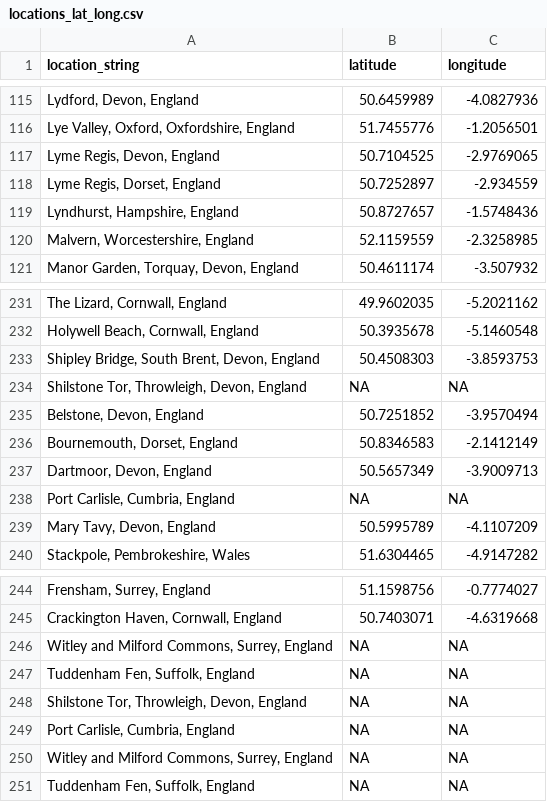
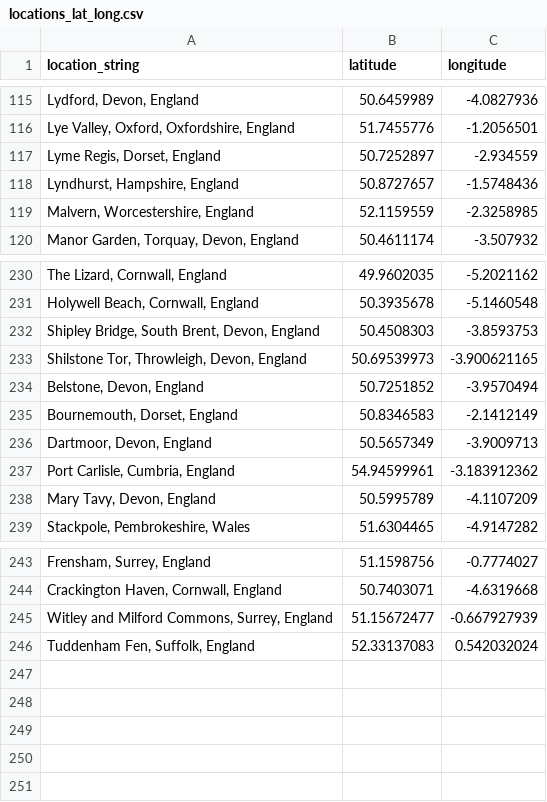
Before and after one commit to S1ZG/Museum-Bees-MBiol, a CSV file: Data/locations_lat_long.csv, drawn as a sheet; only a part is shown, gaps mark what is left out; removed rows and columns are numbered as before the commit, all else as after; the diff names each change by its address in the sheet, - before the commit and + after, or states it on an @@ line.

Commit message:
Update data

```diff
--- a/Data/locations_lat_long.csv
+++ b/Data/locations_lat_long.csv
-row 117: Lyme Regis, Devon, England | 50.7104525 | -2.9769065
-B233 (latitude): NA
+B233 (latitude): 50.69539973
-C233 (longitude): NA
+C233 (longitude): -3.900621165
-B237 (latitude): NA
+B237 (latitude): 54.94599961
-C237 (longitude): NA
+C237 (longitude): -3.183912362
-B245 (latitude): NA
+B245 (latitude): 51.15672477
-C245 (longitude): NA
+C245 (longitude): -0.667927939
-B246 (latitude): NA
+B246 (latitude): 52.33137083
-C246 (longitude): NA
+C246 (longitude): 0.542032024
-row 248: Shilstone Tor, Throwleigh, Devon, England | NA | NA
-row 249: Port Carlisle, Cumbria, England | NA | NA
-row 250: Witley and Milford Commons, Surrey, England | NA | NA
-row 251: Tuddenham Fen, Suffolk, England | NA | NA
```
